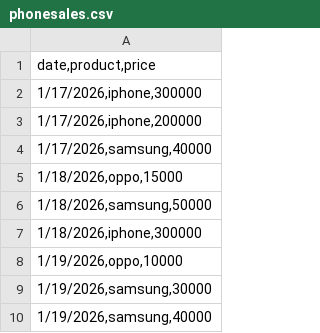
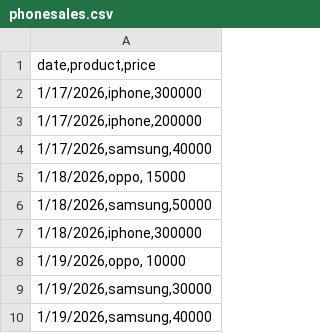
Before and after one commit to xPurnima/Electronics-sales, a CSV file: phonesales.csv, drawn as a sheet; the diff names each change by its address in the sheet, - before the commit and + after, or states it on an @@ line.

Commit message:
Update phonesales.csv

```diff
--- a/phonesales.csv
+++ b/phonesales.csv
-A5: 1/18/2026,oppo,15000
+A5: 1/18/2026,oppo, 15000
-A8: 1/19/2026,oppo,10000
+A8: 1/19/2026,oppo, 10000
```
